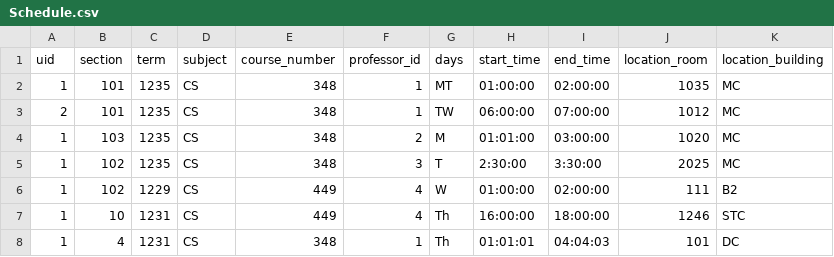
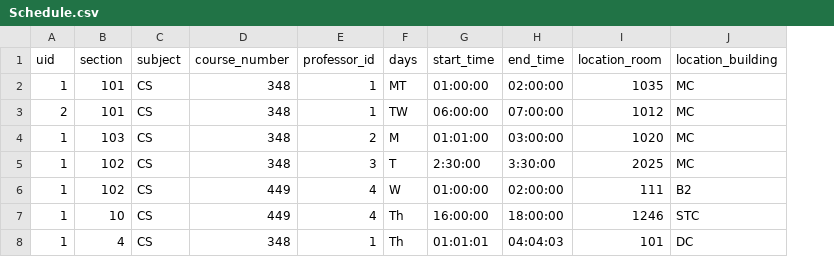
Before and after one commit to Kggupta/DegreeMap, a CSV file: Database/DataFiles/Sample/Schedule.csv, drawn as a sheet; the diff names each change by its address in the sheet, - before the commit and + after, or states it on an @@ line.

Commit message:
Production Data Processing

```diff
--- a/Database/DataFiles/Sample/Schedule.csv
+++ b/Database/DataFiles/Sample/Schedule.csv
-column C (term), rows 2-8: 1235 | 1235 | 1235 | 1235 | 1229 | 1231 | 1231
```
Also changed, not shown: 12 other files.
